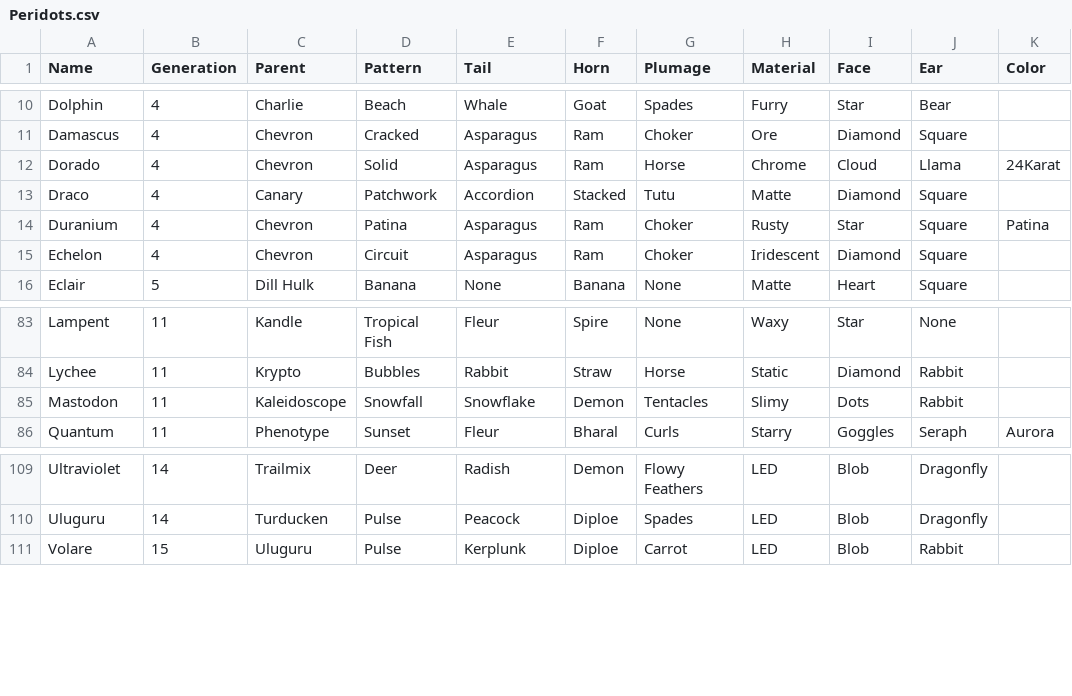
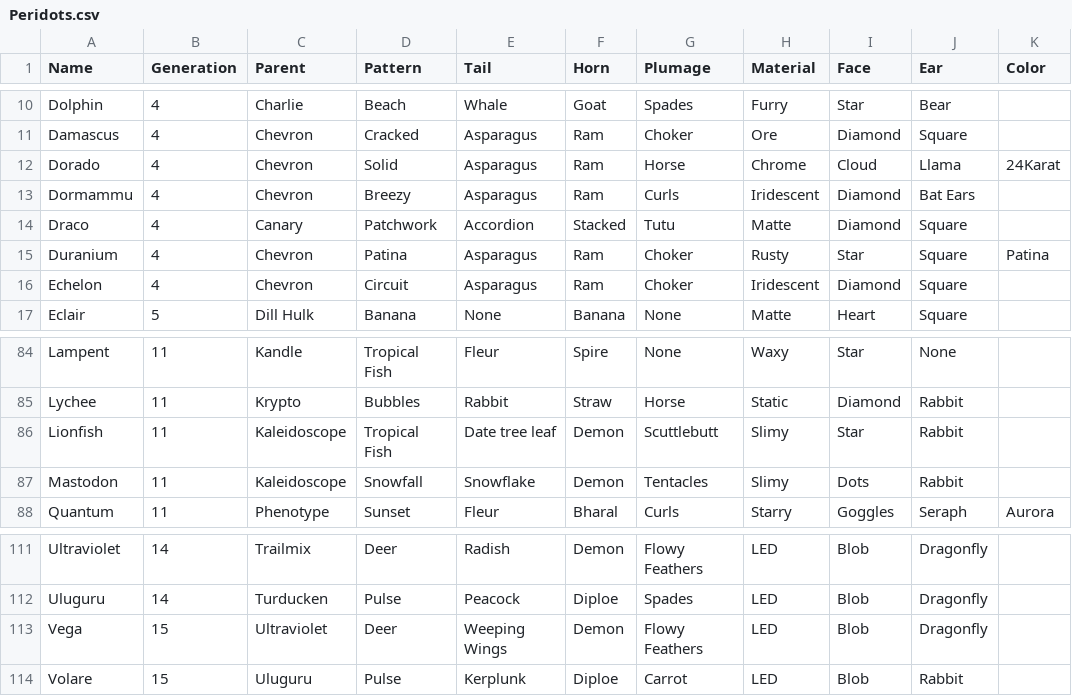
Before and after one commit to g1ddy/PeridotArchetypeFinder, a CSV file: assets/Peridots.csv, drawn as a sheet; only a part is shown, gaps mark what is left out.

```diff
--- a/assets/Peridots.csv
+++ b/assets/Peridots.csv
@@ -12,2 +12,3 @@ Damascus,4,Chevron,Cracked,Asparagus,Ram,Choker,Ore,Diamond,Square,
 Dorado,4,Chevron,Solid,Asparagus,Ram,Horse,Chrome,Cloud,Llama,24Karat
+Dormammu,4,Chevron,Breezy,Asparagus,Ram,Curls,Iridescent,Diamond,Bat Ears,
 Draco,4,Canary,Patchwork,Accordion,Stacked,Tutu,Matte,Diamond,Square,
@@ -84,2 +85,3 @@ Lampent,11,Kandle,Tropical Fish,Fleur,Spire,None,Waxy,Star,None,
 Lychee,11,Krypto,Bubbles,Rabbit,Straw,Horse,Static,Diamond,Rabbit,
+Lionfish,11,Kaleidoscope,Tropical Fish,Date tree leaf,Demon,Scuttlebutt,Slimy,Star,Rabbit,
 Mastodon,11,Kaleidoscope,Snowfall,Snowflake,Demon,Tentacles,Slimy,Dots,Rabbit,
@@ -110,2 +112,3 @@ Ultraviolet,14,Trailmix,Deer,Radish,Demon,Flowy Feathers,LED,Blob,Dragonfly,
 Uluguru,14,Turducken,Pulse,Peacock,Diploe,Spades,LED,Blob,Dragonfly,
+Vega,15,Ultraviolet,Deer,Weeping Wings,Demon,Flowy Feathers,LED,Blob,Dragonfly,
 Volare,15,Uluguru,Pulse,Kerplunk,Diploe,Carrot,LED,Blob,Rabbit,
```
Also changed, not shown: 3 other files.
